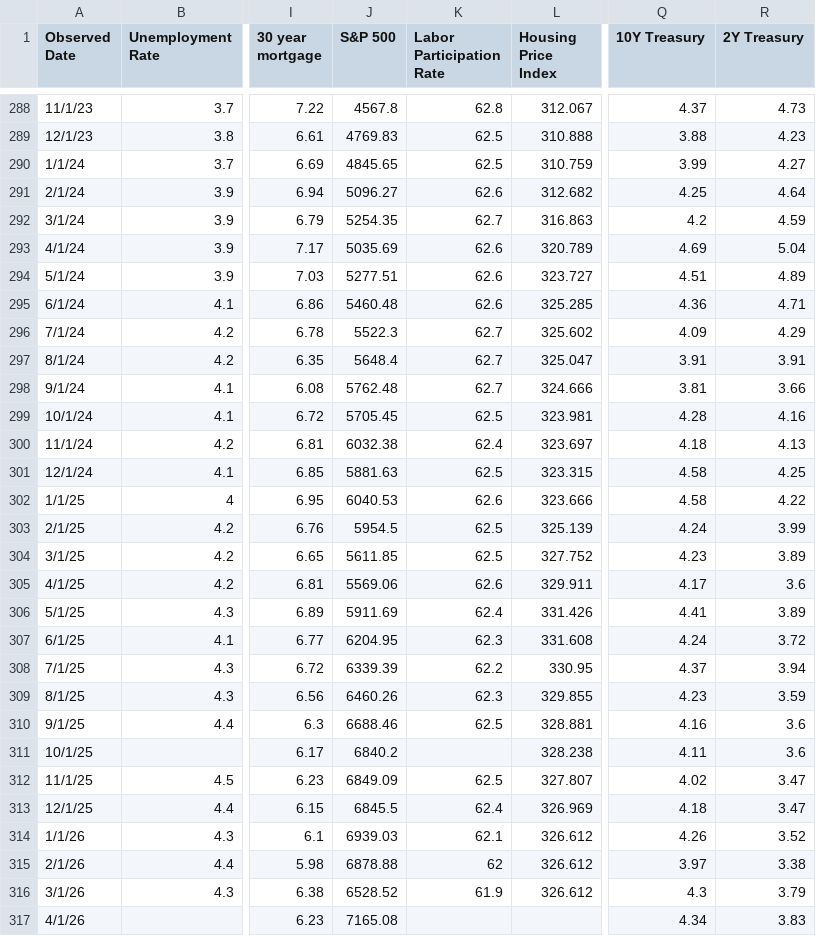
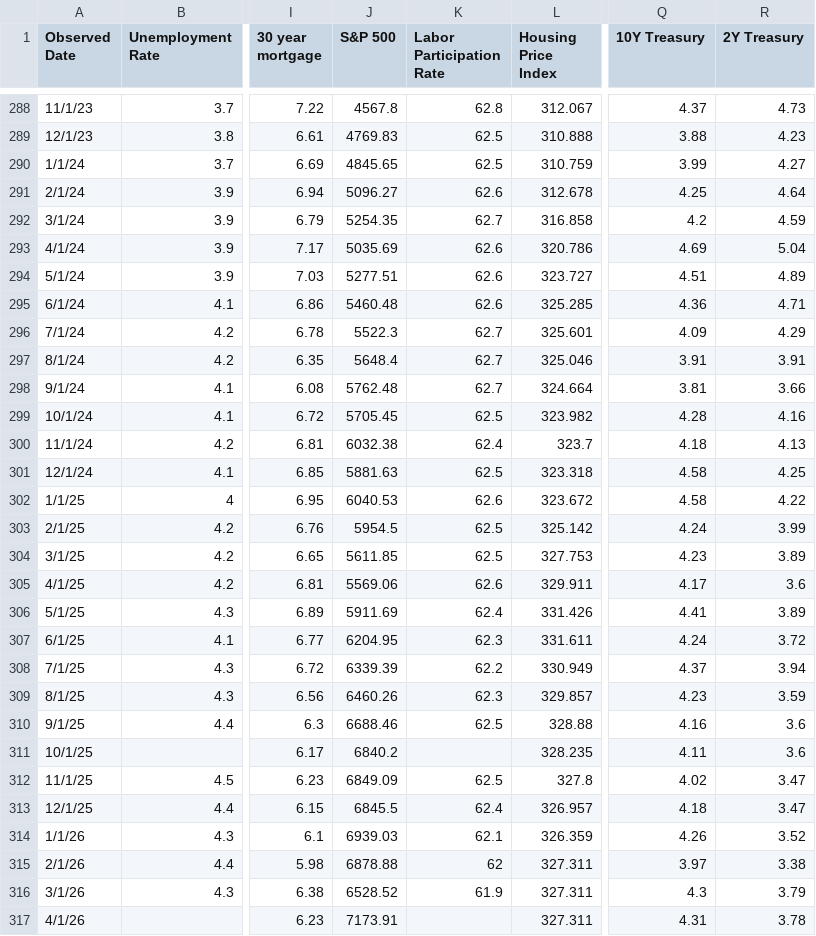
Before and after one commit to browningtons/economic-dashboard, a CSV file: public/data/economic_indicators.csv, drawn as a sheet; only a part is shown, gaps mark what is left out; the diff names each change by its address in the sheet, - before the commit and + after, or states it on an @@ line.

```diff
--- a/public/data/economic_indicators.csv
+++ b/public/data/economic_indicators.csv
-L291 (Housing Price Index): 312.682
+L291 (Housing Price Index): 312.678
-L292 (Housing Price Index): 316.863
+L292 (Housing Price Index): 316.858
-L293 (Housing Price Index): 320.789
+L293 (Housing Price Index): 320.786
-L296 (Housing Price Index): 325.602
+L296 (Housing Price Index): 325.601
-L297 (Housing Price Index): 325.047
+L297 (Housing Price Index): 325.046
-L298 (Housing Price Index): 324.666
+L298 (Housing Price Index): 324.664
-L299 (Housing Price Index): 323.981
+L299 (Housing Price Index): 323.982
-L300 (Housing Price Index): 323.697
+L300 (Housing Price Index): 323.7
-L301 (Housing Price Index): 323.315
+L301 (Housing Price Index): 323.318
-L302 (Housing Price Index): 323.666
+L302 (Housing Price Index): 323.672
-L303 (Housing Price Index): 325.139
+L303 (Housing Price Index): 325.142
-L304 (Housing Price Index): 327.752
+L304 (Housing Price Index): 327.753
-L307 (Housing Price Index): 331.608
+L307 (Housing Price Index): 331.611
-L308 (Housing Price Index): 330.95
+L308 (Housing Price Index): 330.949
-L309 (Housing Price Index): 329.855
+L309 (Housing Price Index): 329.857
-L310 (Housing Price Index): 328.881
+L310 (Housing Price Index): 328.88
-L311 (Housing Price Index): 328.238
+L311 (Housing Price Index): 328.235
-L312 (Housing Price Index): 327.807
+L312 (Housing Price Index): 327.8
-L313 (Housing Price Index): 326.969
+L313 (Housing Price Index): 326.957
-L314 (Housing Price Index): 326.612
+L314 (Housing Price Index): 326.359
-L315:L316 (Housing Price Index): 326.612
+L315:L316 (Housing Price Index): 327.311
-J317 (S&P 500): 7165.08
+J317 (S&P 500): 7173.91
-L317 (Housing Price Index): (empty)
+L317 (Housing Price Index): 327.311
-Q317 (10Y Treasury): 4.34
+Q317 (10Y Treasury): 4.31
-R317 (2Y Treasury): 3.83
+R317 (2Y Treasury): 3.78
```
Also changed, not shown: 1 other file.
